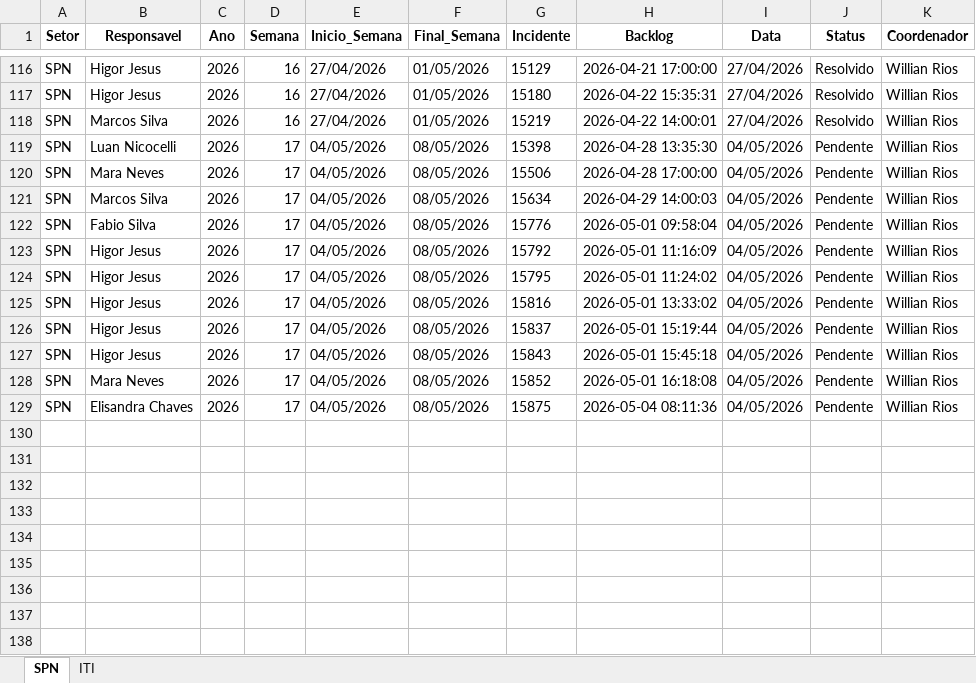
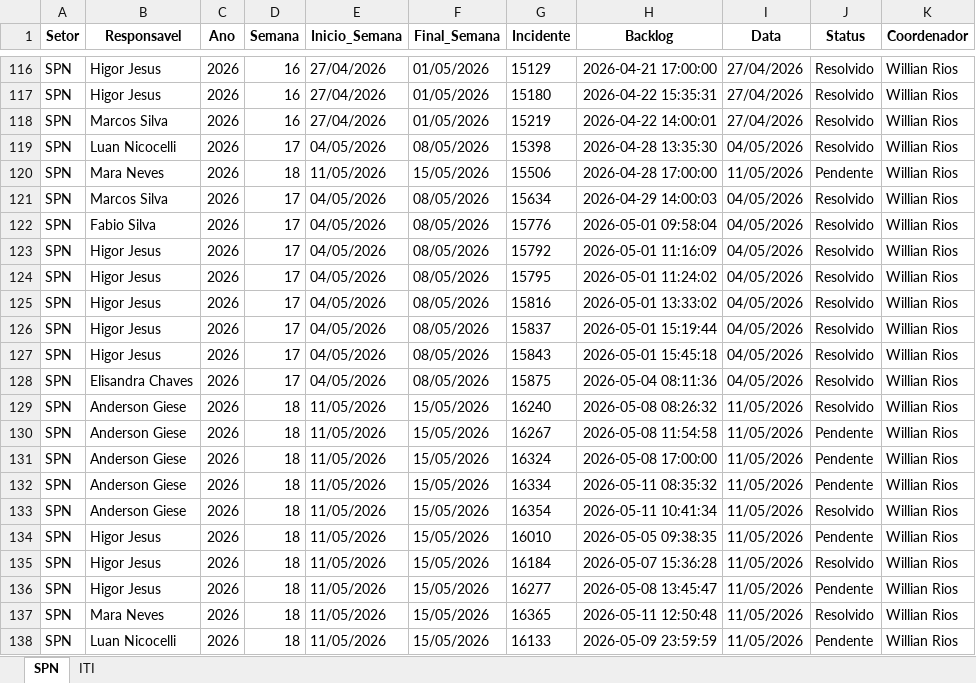
Before and after one commit to GeekFrancisco/Franciscodatais, an Excel workbook: data/base/consolidado.xlsx, sheet SPN, drawn as a sheet; only a part is shown, gaps mark what is left out; values as stored, in another font and other column widths than the file's, no borders; addresses are those after the commit; the diff names each change by its address in the sheet, - before the commit and + after, or states it on an @@ line.

```diff
--- a/data/base/consolidado.xlsx (sheet SPN)
+++ b/data/base/consolidado.xlsx (sheet SPN)
-J119 (Status): Pendente
+J119 (Status): Resolvido
-D120 (Semana): 17
+D120 (Semana): 18
-E120 (Inicio_Semana): 04/05/2026
+E120 (Inicio_Semana): 11/05/2026
-F120 (Final_Semana): 08/05/2026
+F120 (Final_Semana): 15/05/2026
-I120 (Data): 04/05/2026
+I120 (Data): 11/05/2026
-J121:J128 (Status): Pendente
+J121:J128 (Status): Resolvido
-B128 (Responsavel): Mara Neves
+B128 (Responsavel): Elisandra Chaves
-G128 (Incidente): 15852
+G128 (Incidente): 15875
-H128 (Backlog): 2026-05-01 16:18:08
+H128 (Backlog): 2026-05-04 08:11:36
+row 129: SPN | Anderson Giese | 2026 | 18 | 11/05/2026 | 15/05/2026 | 16240 | 2026-05-08 08:26:32 | 11/05/2026 | Resolvido | Willian Rios
-B130 (Responsavel): Elisandra Chaves
+B130 (Responsavel): Anderson Giese
-D130 (Semana): 17
+D130 (Semana): 18
-E130 (Inicio_Semana): 04/05/2026
+E130 (Inicio_Semana): 11/05/2026
-F130 (Final_Semana): 08/05/2026
+F130 (Final_Semana): 15/05/2026
-G130 (Incidente): 15875
+G130 (Incidente): 16267
-H130 (Backlog): 2026-05-04 08:11:36
+H130 (Backlog): 2026-05-08 11:54:58
-I130 (Data): 04/05/2026
+I130 (Data): 11/05/2026
+row 131: SPN | Anderson Giese | 2026 | 18 | 11/05/2026 | 15/05/2026 | 16324 | 2026-05-08 17:00:00 | 11/05/2026 | Pendente | Willian Rios
+row 132: SPN | Anderson Giese | 2026 | 18 | 11/05/2026 | 15/05/2026 | 16334 | 2026-05-11 08:35:32 | 11/05/2026 | Pendente | Willian Rios
+row 133: SPN | Anderson Giese | 2026 | 18 | 11/05/2026 | 15/05/2026 | 16354 | 2026-05-11 10:41:34 | 11/05/2026 | Resolvido | Willian Rios
+row 134: SPN | Higor Jesus | 2026 | 18 | 11/05/2026 | 15/05/2026 | 16010 | 2026-05-05 09:38:35 | 11/05/2026 | Pendente | Willian Rios
+row 135: SPN | Higor Jesus | 2026 | 18 | 11/05/2026 | 15/05/2026 | 16184 | 2026-05-07 15:36:28 | 11/05/2026 | Resolvido | Willian Rios
+row 136: SPN | Higor Jesus | 2026 | 18 | 11/05/2026 | 15/05/2026 | 16277 | 2026-05-08 13:45:47 | 11/05/2026 | Pendente | Willian Rios
+row 137: SPN | Mara Neves | 2026 | 18 | 11/05/2026 | 15/05/2026 | 16365 | 2026-05-11 12:50:48 | 11/05/2026 | Resolvido | Willian Rios
+row 138: SPN | Luan Nicocelli | 2026 | 18 | 11/05/2026 | 15/05/2026 | 16133 | 2026-05-09 23:59:59 | 11/05/2026 | Pendente | Willian Rios
```
Also changed, not shown: sheet ITI, data/base/Backlog_17.xlsx, 15 other files.
